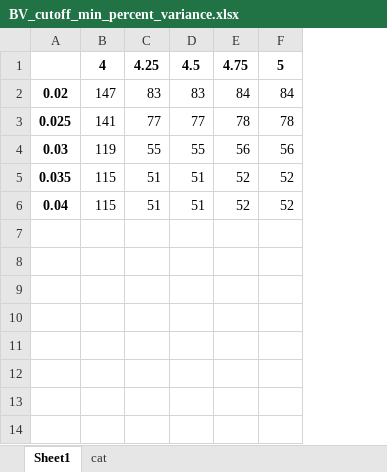
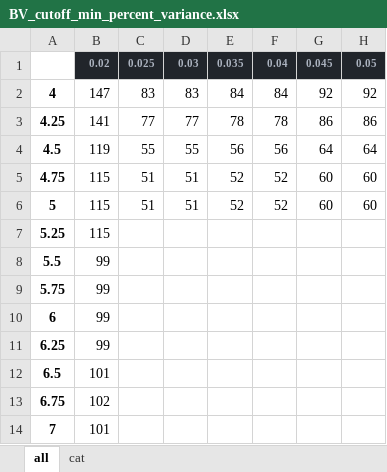
Before and after one commit to Roy027/Coord, an Excel workbook: Material-coord/BV_cutoff_min_percent_variance.xlsx, sheet all, drawn as a sheet; values as stored, in another font and other column widths than the file's, no borders; removed rows and columns are numbered as before the commit, all else as after; the diff names each change by its address in the sheet, - before the commit and + after, or states it on an @@ line.

```diff
--- a/Material-coord/BV_cutoff_min_percent_variance.xlsx (sheet all)
+++ b/Material-coord/BV_cutoff_min_percent_variance.xlsx (sheet all)
-sheet tab: Sheet1
+sheet tab: all
-column A, rows 2-6: 0.02 | 0.025 | 0.03 | 0.035 | 0.04
+column A, rows 2-6: 4 | 4.25 | 4.5 | 4.75 | 5
+column G, rows 2-6: 92 | 86 | 64 | 60 | 60
+column H, rows 2-6: 92 | 86 | 64 | 60 | 60
-row 1:  | 4 | 4.25 | 4.5 | 4.75 | 5
+row 1:  | 0.02 | 0.025 | 0.03 | 0.035 | 0.04 | 0.045 | 0.05
+row 7: 5.25 | 115
+row 8: 5.5 | 99
+row 9: 5.75 | 99
+row 10: 6 | 99
+row 11: 6.25 | 99
+row 12: 6.5 | 101
+row 13: 6.75 | 102
+row 14: 7 | 101
```
Also changed, not shown: sheet cat, 17 other files.
